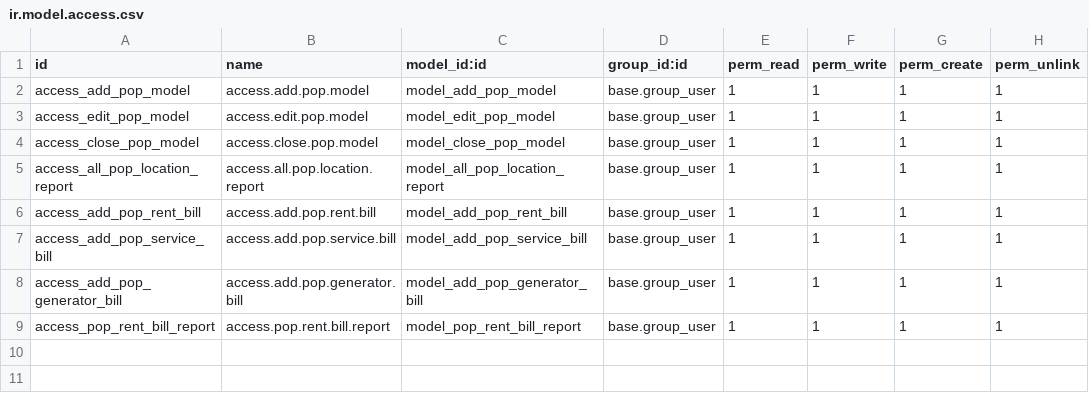
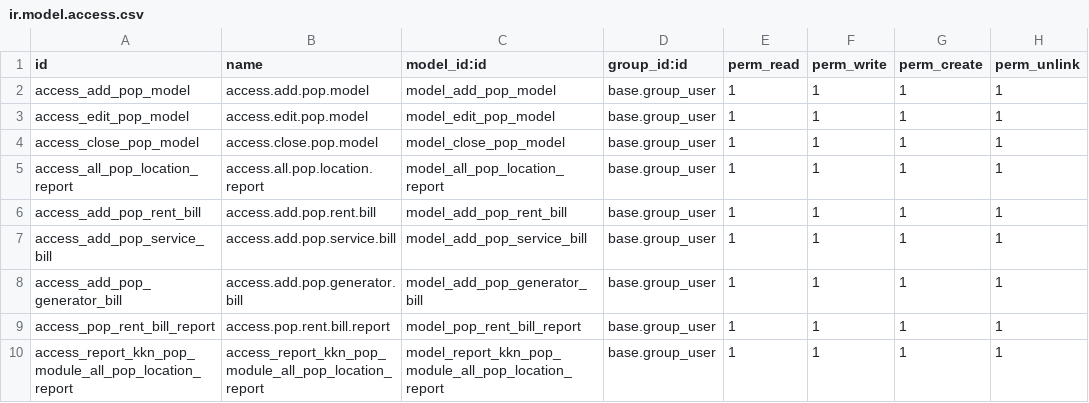
Before and after one commit to Burnaviour/odoo-modules, a CSV file: kkn_pop_module/security/ir.model.access.csv, drawn as a sheet.

Commit message:
remove the particular warnings from logs that are comming from our custom modules

```diff
--- a/kkn_pop_module/security/ir.model.access.csv
+++ b/kkn_pop_module/security/ir.model.access.csv
@@ -9 +9,2 @@ access_add_pop_generator_bill,access.add.pop.generator.bill,model_add_pop_genera
 access_pop_rent_bill_report,access.pop.rent.bill.report,model_pop_rent_bill_report,base.group_user,1,1,1,1
+access_report_kkn_pop_module_all_pop_location_report,access_report_kkn_pop_module_all_pop_location_report,model_report_kkn_pop_module_all_pop_location_report,base.group_user,1,1,1,1
```
Also changed, not shown: 7 other files.
